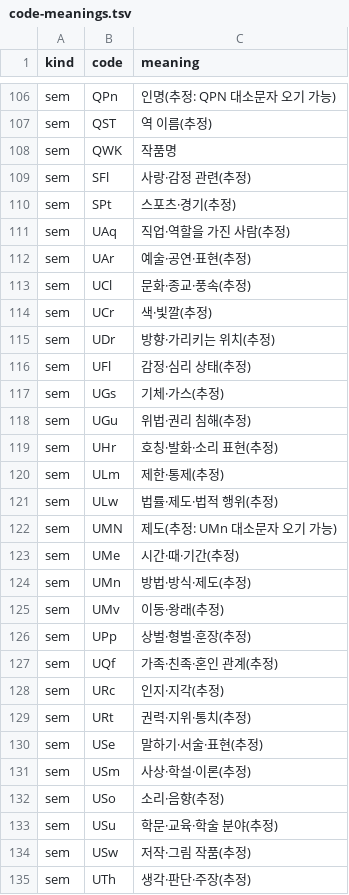
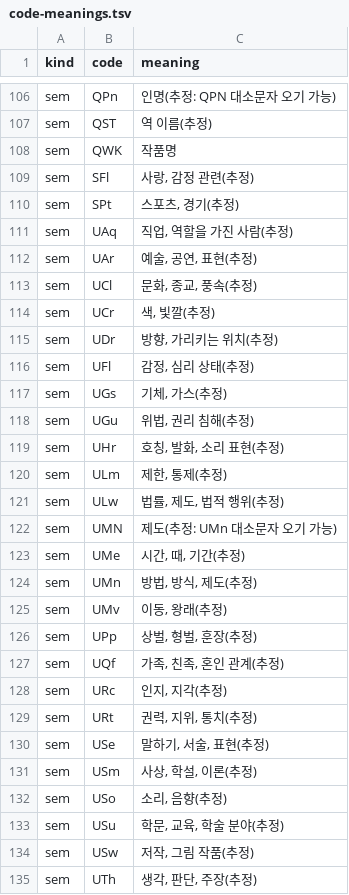
Before and after one commit to Clickin/hdTrans, a TSV file: tools/code-meanings.tsv, drawn as a sheet; only a part is shown, gaps mark what is left out; the diff covers the shown part only.

Commit message:
docs: specific file names (pipeline-layers, rule-language, dictionary-files, dictionary-codes, fixing-translations), hdrulec usage, the improvement loop; shorter text, no middle dot

```diff
--- a/tools/code-meanings.tsv
+++ b/tools/code-meanings.tsv
@@ -108,28 +108,28 @@ sem	QST	역 이름(추정)
 sem	QWK	작품명
-sem	SFl	사랑·감정 관련(추정)
-sem	SPt	스포츠·경기(추정)
-sem	UAq	직업·역할을 가진 사람(추정)
-sem	UAr	예술·공연·표현(추정)
-sem	UCl	문화·종교·풍속(추정)
-sem	UCr	색·빛깔(추정)
-sem	UDr	방향·가리키는 위치(추정)
-sem	UFl	감정·심리 상태(추정)
-sem	UGs	기체·가스(추정)
-sem	UGu	위법·권리 침해(추정)
-sem	UHr	호칭·발화·소리 표현(추정)
-sem	ULm	제한·통제(추정)
-sem	ULw	법률·제도·법적 행위(추정)
+sem	SFl	사랑, 감정 관련(추정)
+sem	SPt	스포츠, 경기(추정)
+sem	UAq	직업, 역할을 가진 사람(추정)
+sem	UAr	예술, 공연, 표현(추정)
+sem	UCl	문화, 종교, 풍속(추정)
+sem	UCr	색, 빛깔(추정)
+sem	UDr	방향, 가리키는 위치(추정)
+sem	UFl	감정, 심리 상태(추정)
+sem	UGs	기체, 가스(추정)
+sem	UGu	위법, 권리 침해(추정)
+sem	UHr	호칭, 발화, 소리 표현(추정)
+sem	ULm	제한, 통제(추정)
+sem	ULw	법률, 제도, 법적 행위(추정)
 sem	UMN	제도(추정: UMn 대소문자 오기 가능)
-sem	UMe	시간·때·기간(추정)
-sem	UMn	방법·방식·제도(추정)
-sem	UMv	이동·왕래(추정)
-sem	UPp	상벌·형벌·훈장(추정)
-sem	UQf	가족·친족·혼인 관계(추정)
-sem	URc	인지·지각(추정)
-sem	URt	권력·지위·통치(추정)
-sem	USe	말하기·서술·표현(추정)
-sem	USm	사상·학설·이론(추정)
-sem	USo	소리·음향(추정)
-sem	USu	학문·교육·학술 분야(추정)
-sem	USw	저작·그림 작품(추정)
-sem	UTh	생각·판단·주장(추정)
+sem	UMe	시간, 때, 기간(추정)
+sem	UMn	방법, 방식, 제도(추정)
+sem	UMv	이동, 왕래(추정)
+sem	UPp	상벌, 형벌, 훈장(추정)
+sem	UQf	가족, 친족, 혼인 관계(추정)
+sem	URc	인지, 지각(추정)
+sem	URt	권력, 지위, 통치(추정)
+sem	USe	말하기, 서술, 표현(추정)
+sem	USm	사상, 학설, 이론(추정)
+sem	USo	소리, 음향(추정)
+sem	USu	학문, 교육, 학술 분야(추정)
+sem	USw	저작, 그림 작품(추정)
+sem	UTh	생각, 판단, 주장(추정)
```
Also changed, not shown: 126 edited cells elsewhere in this file, 36 other files.
